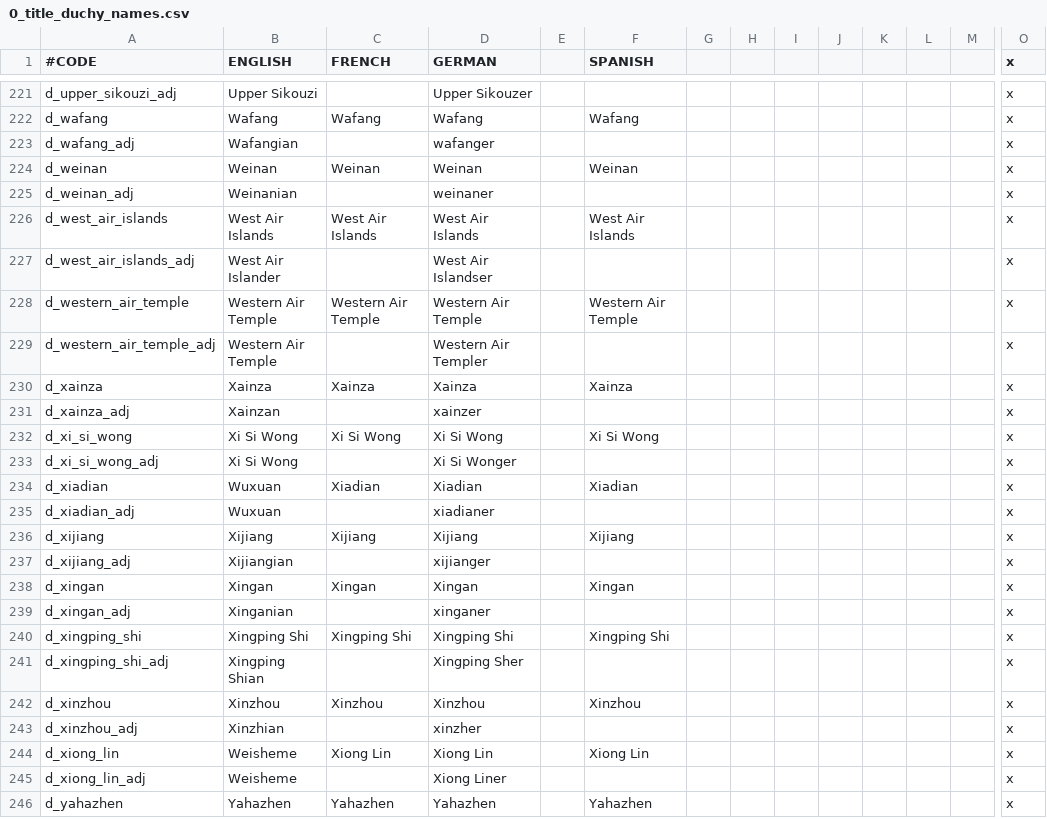
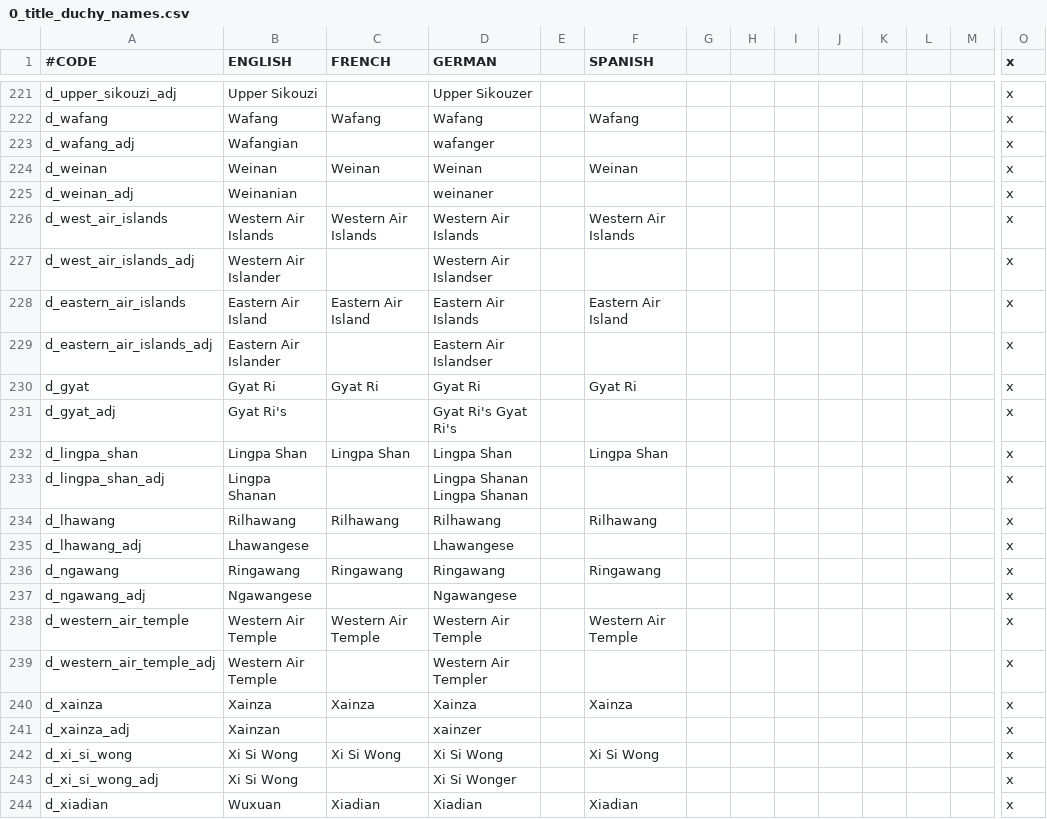
Before and after one commit to Rystic/ATLA-restored, a CSV file: avatar - four nations restored/localisation/0_title_duchy_names.csv, drawn as a sheet; only a part is shown, gaps mark what is left out; the shorter side is filled out with more unchanged rows; rows hold the shown columns only; the diff names each change by its address in the sheet, - before the commit and + after, or states it on an @@ line.

Commit message:
add five more duchies for western air temple

```diff
--- a/avatar - four nations restored/localisation/0_title_duchy_names.csv
+++ b/avatar - four nations restored/localisation/0_title_duchy_names.csv
-B226 (ENGLISH): West Air Islands
+B226 (ENGLISH): Western Air Islands
-C226 (FRENCH): West Air Islands
+C226 (FRENCH): Western Air Islands
-D226 (GERMAN): West Air Islands
+D226 (GERMAN): Western Air Islands
-F226 (SPANISH): West Air Islands
+F226 (SPANISH): Western Air Islands
-B227 (ENGLISH): West Air Islander
+B227 (ENGLISH): Western Air Islander
-D227 (GERMAN): West Air Islandser
+D227 (GERMAN): Western Air Islandser
+row 228: d_eastern_air_islands | Eastern Air Island | Eastern Air Island | Eastern Air Islands |  | Eastern Air Island |  |  |  |  |  |  |  | x
+row 229: d_eastern_air_islands_adj | Eastern Air Islander |  | Eastern Air Islandser |  |  |  |  |  |  |  |  |  | x
+row 230: d_gyat | Gyat Ri | Gyat Ri | Gyat Ri |  | Gyat Ri |  |  |  |  |  |  |  | x
+row 231: d_gyat_adj | Gyat Ri's |  | Gyat Ri's Gyat Ri's |  |  |  |  |  |  |  |  |  | x
+row 232: d_lingpa_shan | Lingpa Shan | Lingpa Shan | Lingpa Shan |  | Lingpa Shan |  |  |  |  |  |  |  | x
+row 233: d_lingpa_shan_adj | Lingpa Shanan |  | Lingpa Shanan Lingpa Shanan |  |  |  |  |  |  |  |  |  | x
+row 234: d_lhawang | Rilhawang | Rilhawang | Rilhawang |  | Rilhawang |  |  |  |  |  |  |  | x
+row 235: d_lhawang_adj | Lhawangese |  | Lhawangese |  |  |  |  |  |  |  |  |  | x
+row 236: d_ngawang | Ringawang | Ringawang | Ringawang |  | Ringawang |  |  |  |  |  |  |  | x
+row 237: d_ngawang_adj | Ngawangese |  | Ngawangese |  |  |  |  |  |  |  |  |  | x
```
Also changed, not shown: avatar - four nations restored/map/adjacencies.csv, 9 other files.
